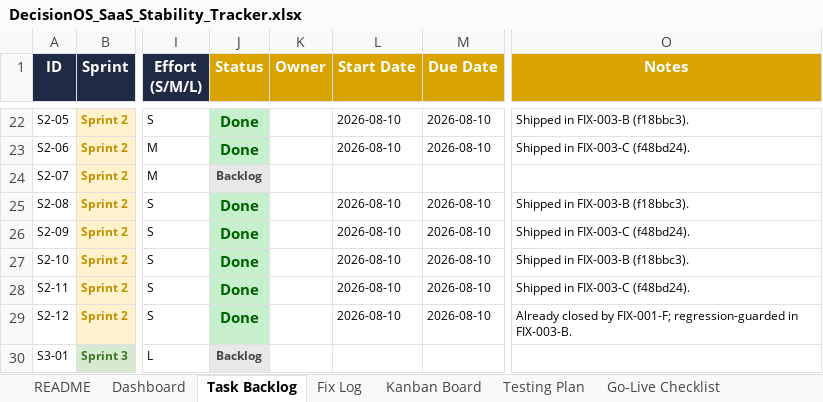
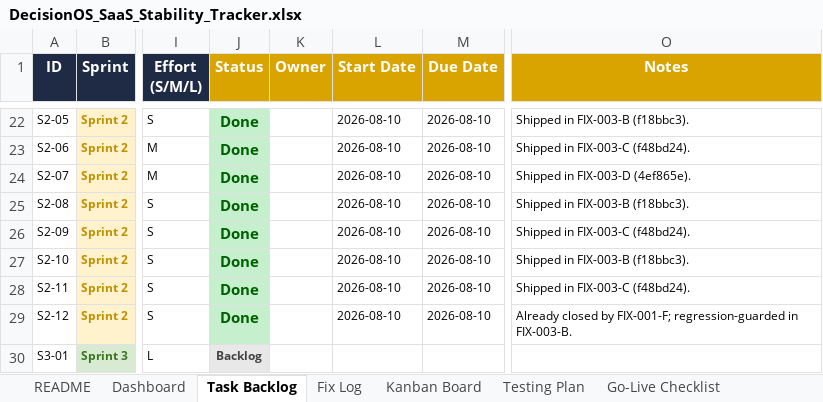
Before and after one commit to quazrelevate-god/DecisionOS, an Excel workbook: docs/DecisionOS_SaaS_Stability_Tracker.xlsx, sheet Task Backlog, drawn as a sheet; only a part is shown, gaps mark what is left out; values as stored, in another font and other column widths than the file's, no borders; conditional formats not drawn; the diff names each change by its address in the sheet, - before the commit and + after, or states it on an @@ line.

Commit message:
docs(tracker): FIX-003-D done -- SPRINT 2 COMPLETE (12/12)

```diff
--- a/docs/DecisionOS_SaaS_Stability_Tracker.xlsx (sheet Task Backlog)
+++ b/docs/DecisionOS_SaaS_Stability_Tracker.xlsx (sheet Task Backlog)
-J24 (Status): Backlog
+J24 (Status): Done
@@ J24 fill: #E8E8E8 → #C6EFCE, text colour: #444444 → #006100, text size: larger @@
-L24 (Start Date): (empty)
+L24 (Start Date): 2026-08-10
-M24 (Due Date): (empty)
+M24 (Due Date): 2026-08-10
-O24 (Notes): (empty)
+O24 (Notes): Shipped in FIX-003-D (4ef865e).
```
Also changed, not shown: sheet Fix Log, sheet Kanban Board.
